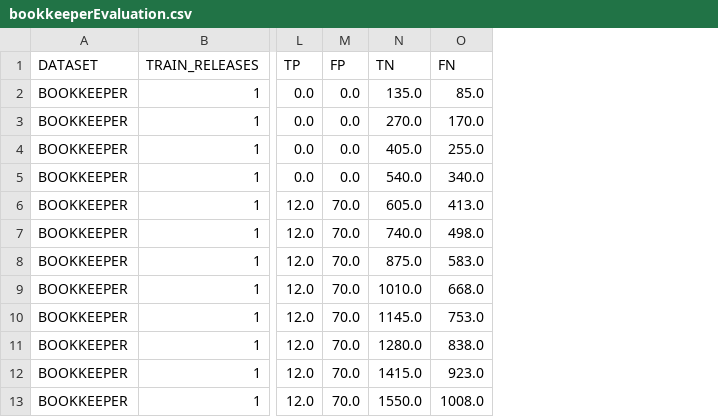
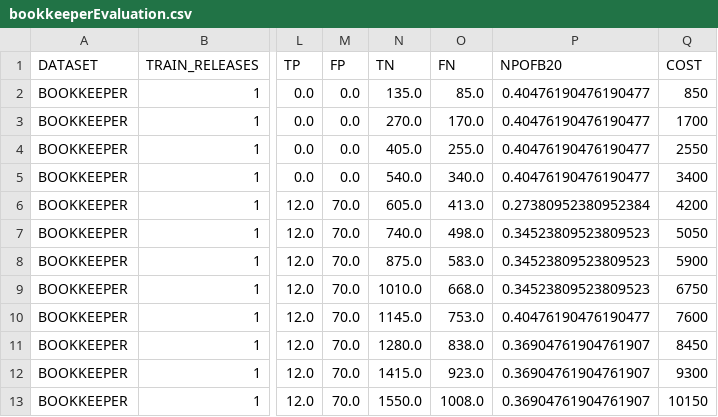
Before and after one commit to MicheleTosi/BugFinder, a CSV file: output/bookkeeperEvaluation.csv, drawn as a sheet; only a part is shown, gaps mark what is left out; the diff names each change by its address in the sheet, - before the commit and + after, or states it on an @@ line.

Commit message:
added output

```diff
--- a/output/bookkeeperEvaluation.csv
+++ b/output/bookkeeperEvaluation.csv
+column P (NPOFB20), rows 2-13: 0.40476190476190477 | 0.40476190476190477 | 0.40476190476190477 | 0.40476190476190477 | 0.27380952380952384 | 0.34523809523809523 | 0.34523809523809523 | 0.34523809523809523 | 0.40476190476190477 | 0.36904761904761907 | 0.36904761904761907 | 0.36904761904761907
+column Q (COST), rows 2-13: 850 | 1700 | 2550 | 3400 | 4200 | 5050 | 5900 | 6750 | 7600 | 8450 | 9300 | 10150
```
Also changed, not shown: 3 other files.
